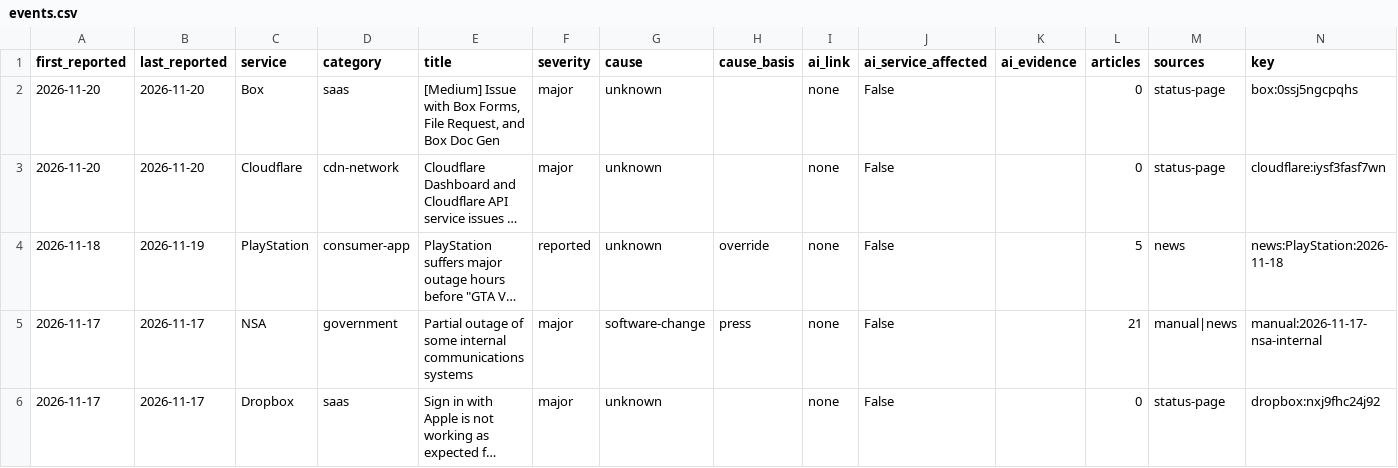
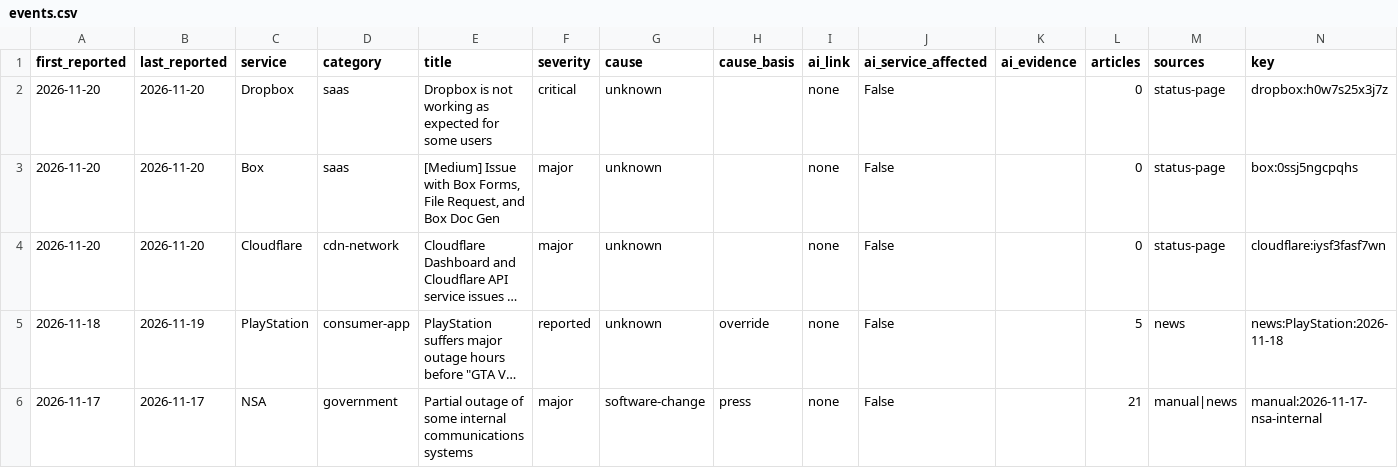
Before and after one commit to robbiestells/Doomed, a CSV file: data/events.csv, drawn as a sheet; only a part is shown; the shorter side is filled out with more unchanged rows; long unchanged cells end in …; the diff names each change by its address in the sheet, - before the commit and + after, or states it on an @@ line.

Commit message:
data: update 2026-11-20T21:13Z

```diff
--- a/data/events.csv
+++ b/data/events.csv
+row 2: 2026-11-20 | 2026-11-20 | Dropbox | saas | Dropbox is not working as expected for some users | critical | unknown |  | none | False |  | 0 | status-page | dropbox:h0w7s25x3j7z
```
Also changed, not shown: 4 other files.
